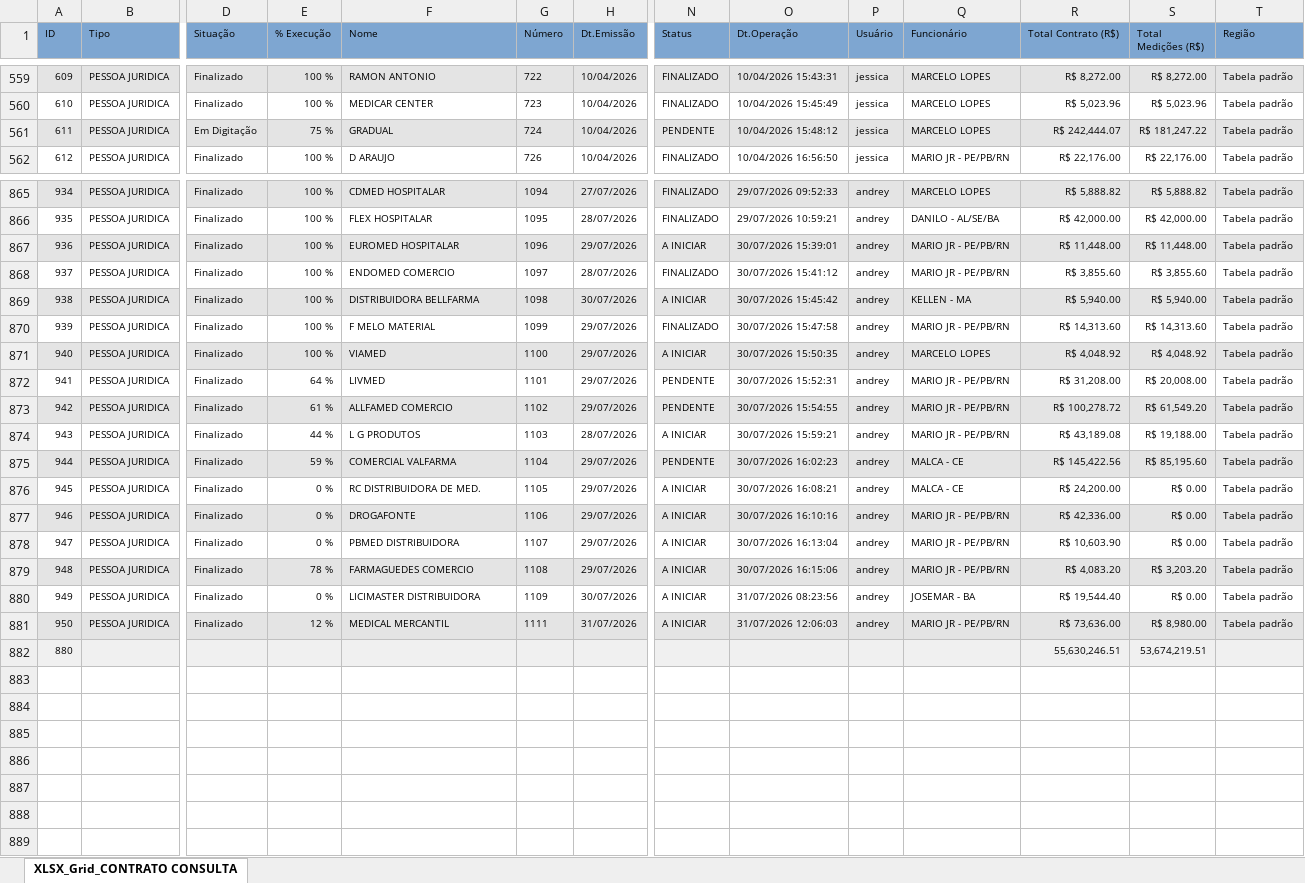
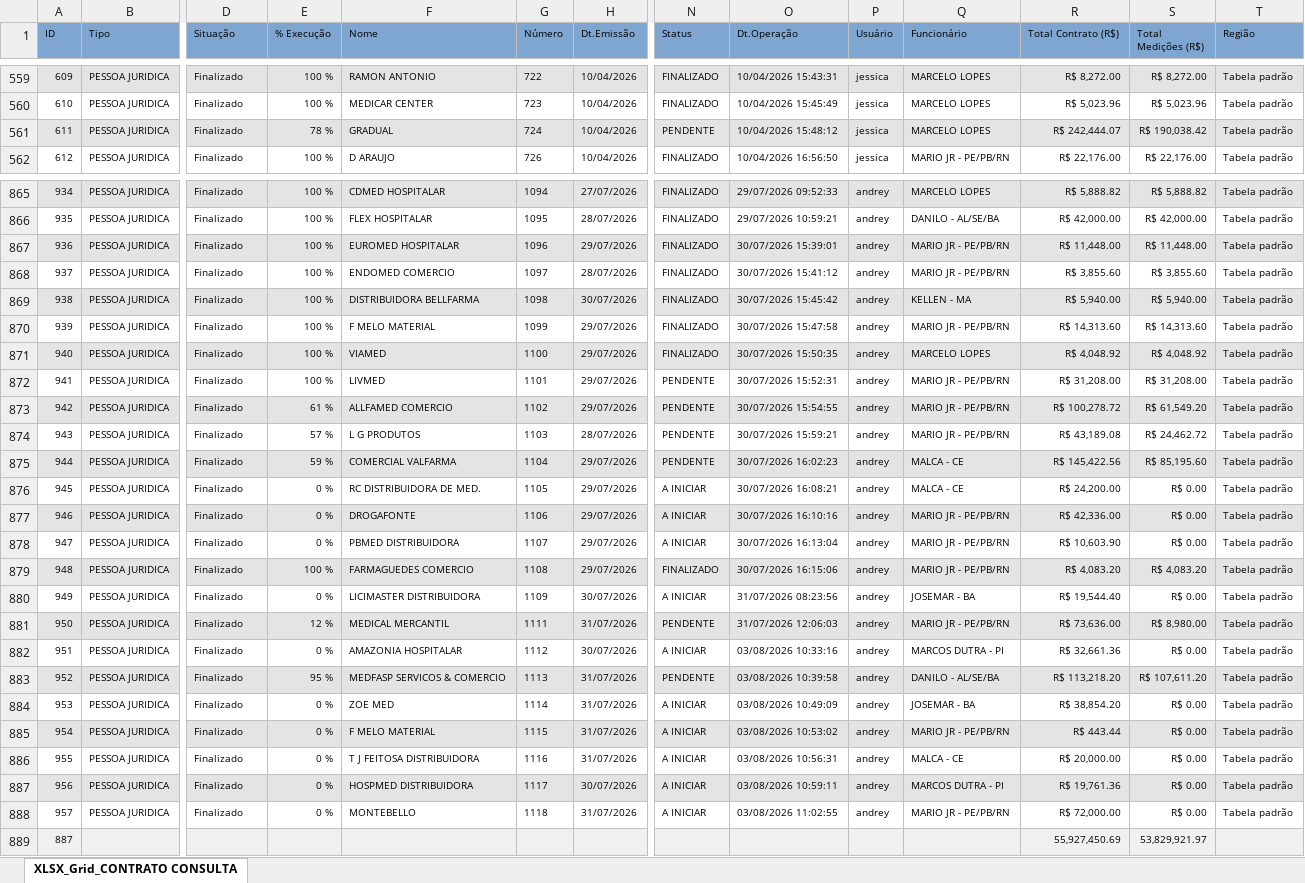
Before and after one commit to fabiosilvavendas-byte/CRM_Medtextil2.0, an Excel workbook: dados/XLSX_Grid_CONTRATO CONSULTA.xlsx, sheet XLSX_Grid_CONTRATO CONSULTA, drawn as a sheet; only a part is shown, gaps mark what is left out; values as stored, in another font and other column widths than the file's, no borders; removed rows and columns are numbered as before the commit, all else as after; rows hold the shown columns only; the diff covers the shown part only; the diff names each change by its address in the sheet, - before the commit and + after, or states it on an @@ line.

```diff
--- a/dados/XLSX_Grid_CONTRATO CONSULTA.xlsx (sheet XLSX_Grid_CONTRATO CONSULTA)
+++ b/dados/XLSX_Grid_CONTRATO CONSULTA.xlsx (sheet XLSX_Grid_CONTRATO CONSULTA)
-D561 (Situação): Em Digitação
+D561 (Situação): Finalizado
-E561 (% Execução): 75 %
+E561 (% Execução): 78 %
-S561 (Total Medições (R$)): R$ 181,247.22
+S561 (Total Medições (R$)): R$ 190,038.42
-N867 (Status): A INICIAR
+N867 (Status): FINALIZADO
-N869 (Status): A INICIAR
+N869 (Status): FINALIZADO
-N871 (Status): A INICIAR
+N871 (Status): FINALIZADO
-E872 (% Execução): 64 %
+E872 (% Execução): 100 %
-S872 (Total Medições (R$)): R$ 20,008.00
+S872 (Total Medições (R$)): R$ 31,208.00
-E874 (% Execução): 44 %
+E874 (% Execução): 57 %
-N874 (Status): A INICIAR
+N874 (Status): PENDENTE
-S874 (Total Medições (R$)): R$ 19,188.00
+S874 (Total Medições (R$)): R$ 24,462.72
-E879 (% Execução): 78 %
+E879 (% Execução): 100 %
-N879 (Status): A INICIAR
+N879 (Status): FINALIZADO
-S879 (Total Medições (R$)): R$ 3,203.20
+S879 (Total Medições (R$)): R$ 4,083.20
-N881 (Status): A INICIAR
+N881 (Status): PENDENTE
-row 882: 880 |  |  |  |  |  |  |  |  |  |  | 55,630,246.51 | 53,674,219.51
+row 882: 951 | PESSOA JURIDICA | Finalizado | 0 % | AMAZONIA HOSPITALAR | 1112 | 30/07/2026 | A INICIAR | 03/08/2026 10:33:16 | andrey | MARCOS DUTRA - PI | R$ 32,661.36 | R$ 0.00 | Tabela padrão
+row 883: 952 | PESSOA JURIDICA | Finalizado | 95 % | MEDFASP SERVICOS & COMERCIO | 1113 | 31/07/2026 | PENDENTE | 03/08/2026 10:39:58 | andrey | DANILO - AL/SE/BA | R$ 113,218.20 | R$ 107,611.20 | Tabela padrão
+row 884: 953 | PESSOA JURIDICA | Finalizado | 0 % | ZOE MED | 1114 | 31/07/2026 | A INICIAR | 03/08/2026 10:49:09 | andrey | JOSEMAR - BA | R$ 38,854.20 | R$ 0.00 | Tabela padrão
+row 885: 954 | PESSOA JURIDICA | Finalizado | 0 % | F MELO MATERIAL | 1115 | 31/07/2026 | A INICIAR | 03/08/2026 10:53:02 | andrey | MARIO JR - PE/PB/RN | R$ 443.44 | R$ 0.00 | Tabela padrão
+row 886: 955 | PESSOA JURIDICA | Finalizado | 0 % | T J FEITOSA DISTRIBUIDORA | 1116 | 31/07/2026 | A INICIAR | 03/08/2026 10:56:31 | andrey | MALCA - CE | R$ 20,000.00 | R$ 0.00 | Tabela padrão
+row 887: 956 | PESSOA JURIDICA | Finalizado | 0 % | HOSPMED DISTRIBUIDORA | 1117 | 30/07/2026 | A INICIAR | 03/08/2026 10:59:11 | andrey | MARCOS DUTRA - PI | R$ 19,761.36 | R$ 0.00 | Tabela padrão
+row 888: 957 | PESSOA JURIDICA | Finalizado | 0 % | MONTEBELLO | 1118 | 31/07/2026 | A INICIAR | 03/08/2026 11:02:55 | andrey | MARIO JR - PE/PB/RN | R$ 72,000.00 | R$ 0.00 | Tabela padrão
+row 889: 887 |  |  |  |  |  |  |  |  |  |  | 55,927,450.69 | 53,829,921.97
```
Also changed, not shown: 22 edited cells elsewhere in this sheet, dados/CONSULTA_VENDEDORES.xlsx, dados/PEDIDOSPENDENTES.xlsx.
